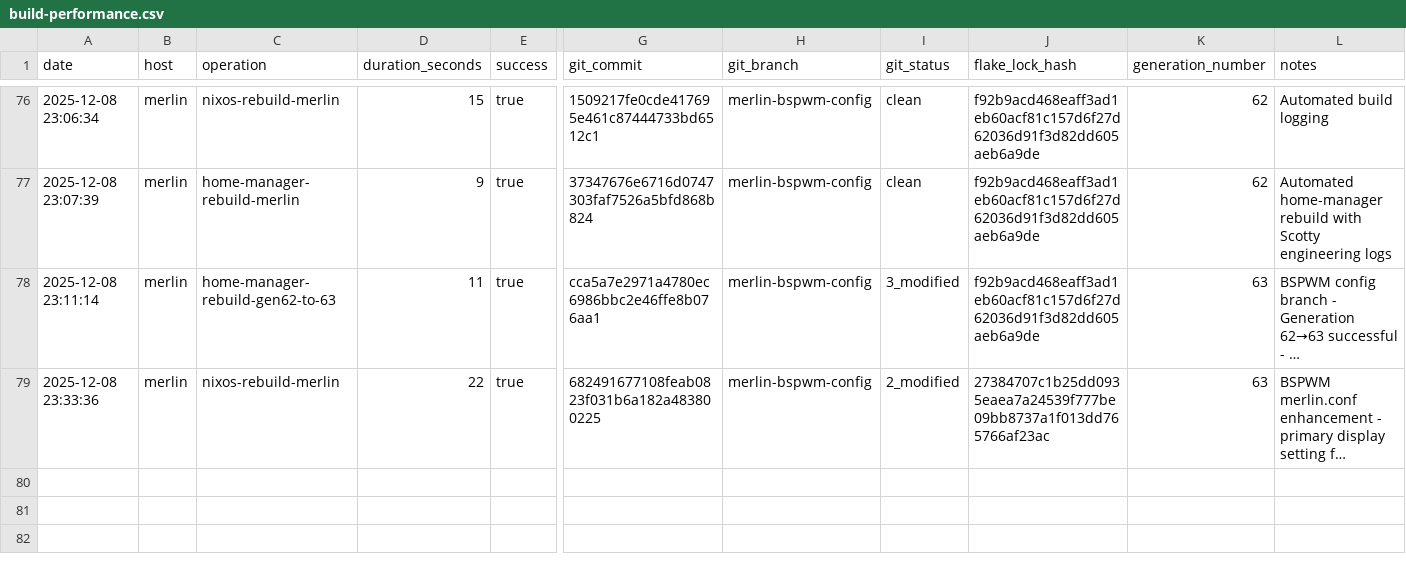
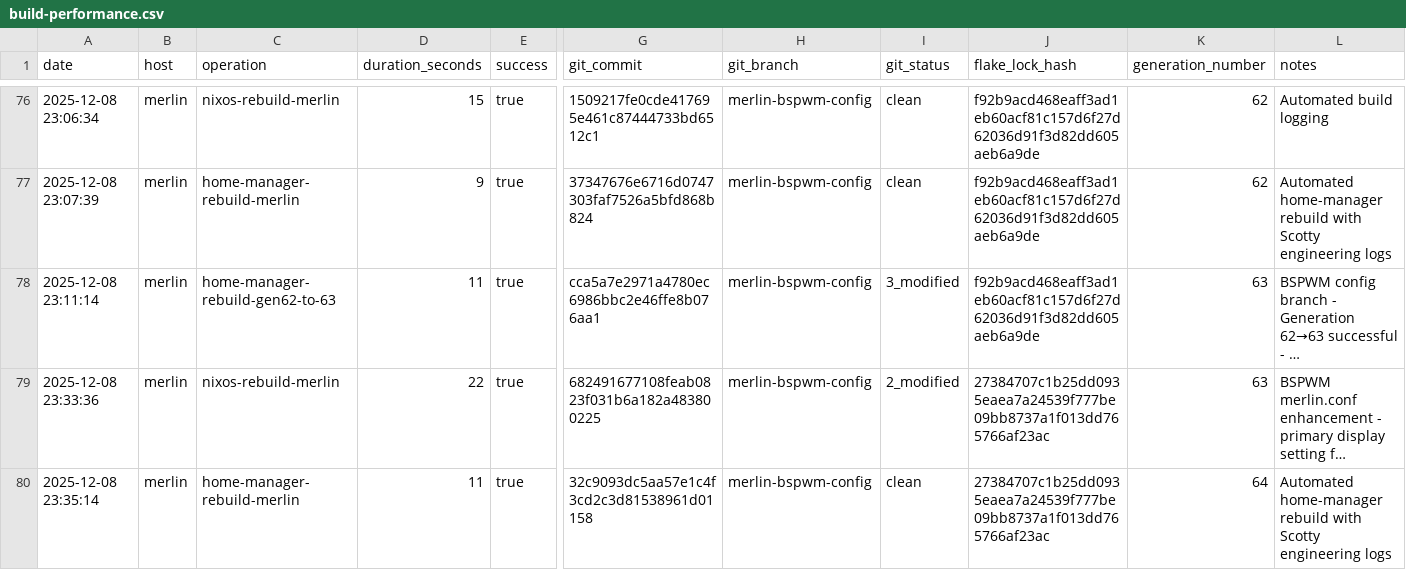
Before and after one commit to gignsky/.dotfiles, a CSV file: scottys-journal/metrics/build-performance.csv, drawn as a sheet; only a part is shown, gaps mark what is left out; long unchanged cells end in …; rows hold the shown columns only; the diff names each change by its address in the sheet, - before the commit and + after, or states it on an @@ line.

Commit message:
gig@merlin: 2025-12-08 23:35 : id 64 -> /nix/store/nfhc5cpngy1v5xc08vhlcjghhip1dnf8-home-manager-generation (current)

```diff
--- a/scottys-journal/metrics/build-performance.csv
+++ b/scottys-journal/metrics/build-performance.csv
+row 80: 2025-12-08 23:35:14 | merlin | home-manager-rebuild-merlin | 11 | true | 32c9093dc5aa57e1c4f3cd2c3d81538961d01158 | merlin-bspwm-config | clean | 27384707c1b25dd0935eaea7a24539f777be09bb8737a1f013dd765766af23ac | 64 | Automated home-manager rebuild with Scotty engineering logs
```
Also changed, not shown: 1 other file.
